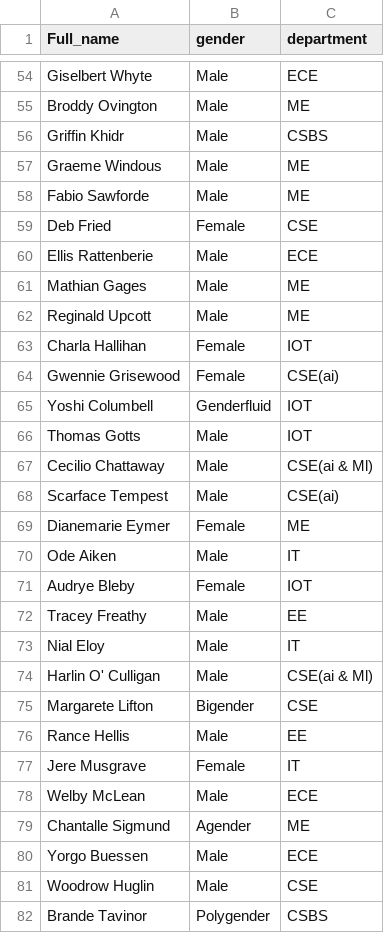
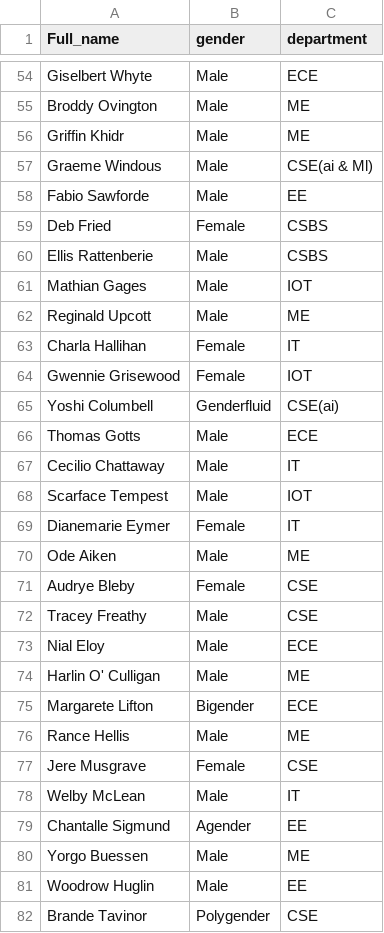
Before and after one commit to Rudrajiii/College-Management-Protocol, a CSV file: sysProj/data/modified_student_data.csv, drawn as a sheet; only a part is shown, gaps mark what is left out; the diff covers the shown part only.

```diff
--- a/sysProj/data/modified_student_data.csv
+++ b/sysProj/data/modified_student_data.csv
@@ -55,28 +55,28 @@ Giselbert Whyte,Male,ECE
 Broddy Ovington,Male,ME
-Griffin Khidr,Male,CSBS
-Graeme Windous,Male,ME
-Fabio Sawforde,Male,ME
-Deb Fried,Female,CSE
-Ellis Rattenberie,Male,ECE
-Mathian Gages,Male,ME
+Griffin Khidr,Male,ME
+Graeme Windous,Male,CSE(ai & Ml)
+Fabio Sawforde,Male,EE
+Deb Fried,Female,CSBS
+Ellis Rattenberie,Male,CSBS
+Mathian Gages,Male,IOT
 Reginald Upcott,Male,ME
-Charla Hallihan,Female,IOT
-Gwennie Grisewood,Female,CSE(ai)
-Yoshi Columbell,Genderfluid,IOT
-Thomas Gotts,Male,IOT
-Cecilio Chattaway,Male,CSE(ai & Ml)
-Scarface Tempest,Male,CSE(ai)
-Dianemarie Eymer,Female,ME
-Ode Aiken,Male,IT
-Audrye Bleby,Female,IOT
-Tracey Freathy,Male,EE
-Nial Eloy,Male,IT
-Harlin O' Culligan,Male,CSE(ai & Ml)
-Margarete Lifton,Bigender,CSE
-Rance Hellis,Male,EE
-Jere Musgrave,Female,IT
-Welby McLean,Male,ECE
-Chantalle Sigmund,Agender,ME
-Yorgo Buessen,Male,ECE
-Woodrow Huglin,Male,CSE
-Brande Tavinor,Polygender,CSBS
+Charla Hallihan,Female,IT
+Gwennie Grisewood,Female,IOT
+Yoshi Columbell,Genderfluid,CSE(ai)
+Thomas Gotts,Male,ECE
+Cecilio Chattaway,Male,IT
+Scarface Tempest,Male,IOT
+Dianemarie Eymer,Female,IT
+Ode Aiken,Male,ME
+Audrye Bleby,Female,CSE
+Tracey Freathy,Male,CSE
+Nial Eloy,Male,ECE
+Harlin O' Culligan,Male,ME
+Margarete Lifton,Bigender,ECE
+Rance Hellis,Male,ME
+Jere Musgrave,Female,CSE
+Welby McLean,Male,IT
+Chantalle Sigmund,Agender,EE
+Yorgo Buessen,Male,ME
+Woodrow Huglin,Male,EE
+Brande Tavinor,Polygender,CSE
```
Also changed, not shown: 64 edited cells elsewhere in this file, 2 other files.
